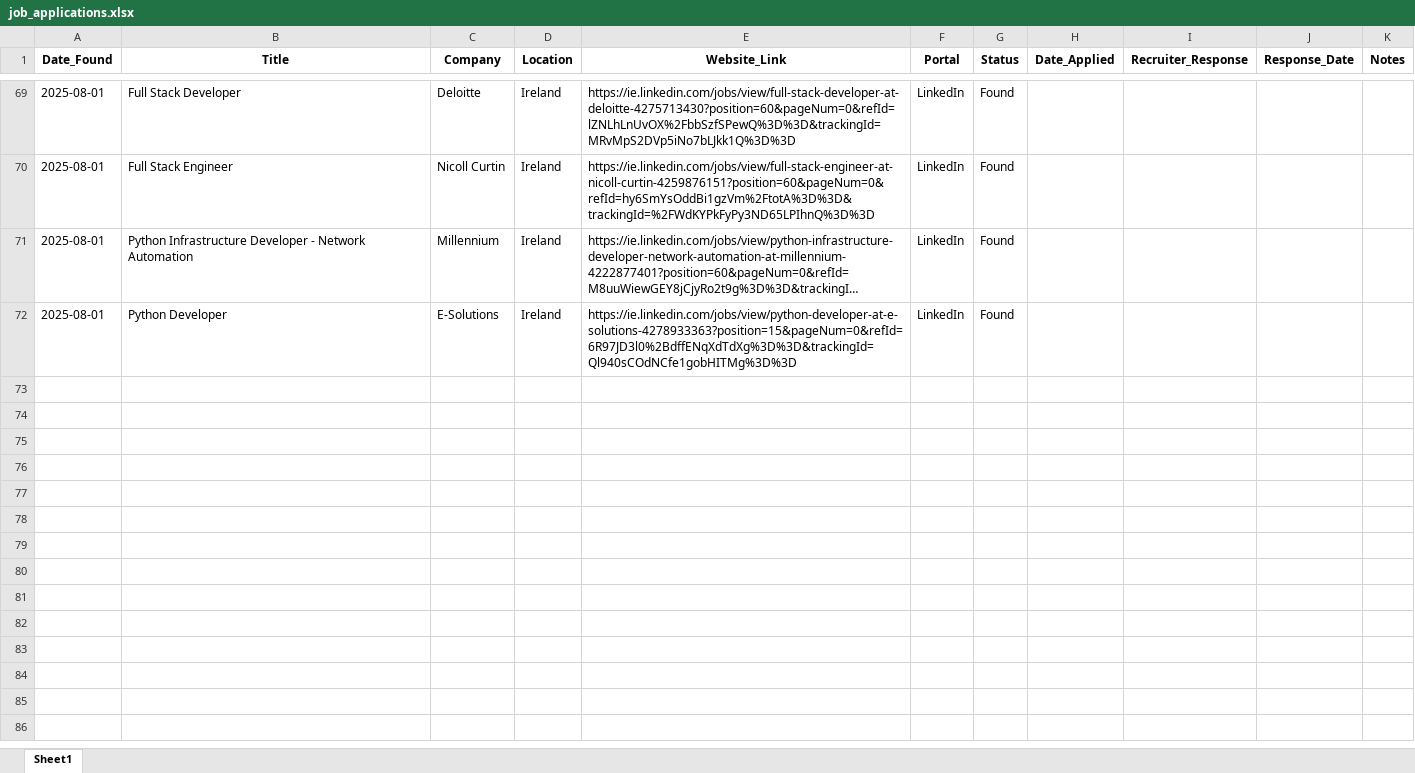
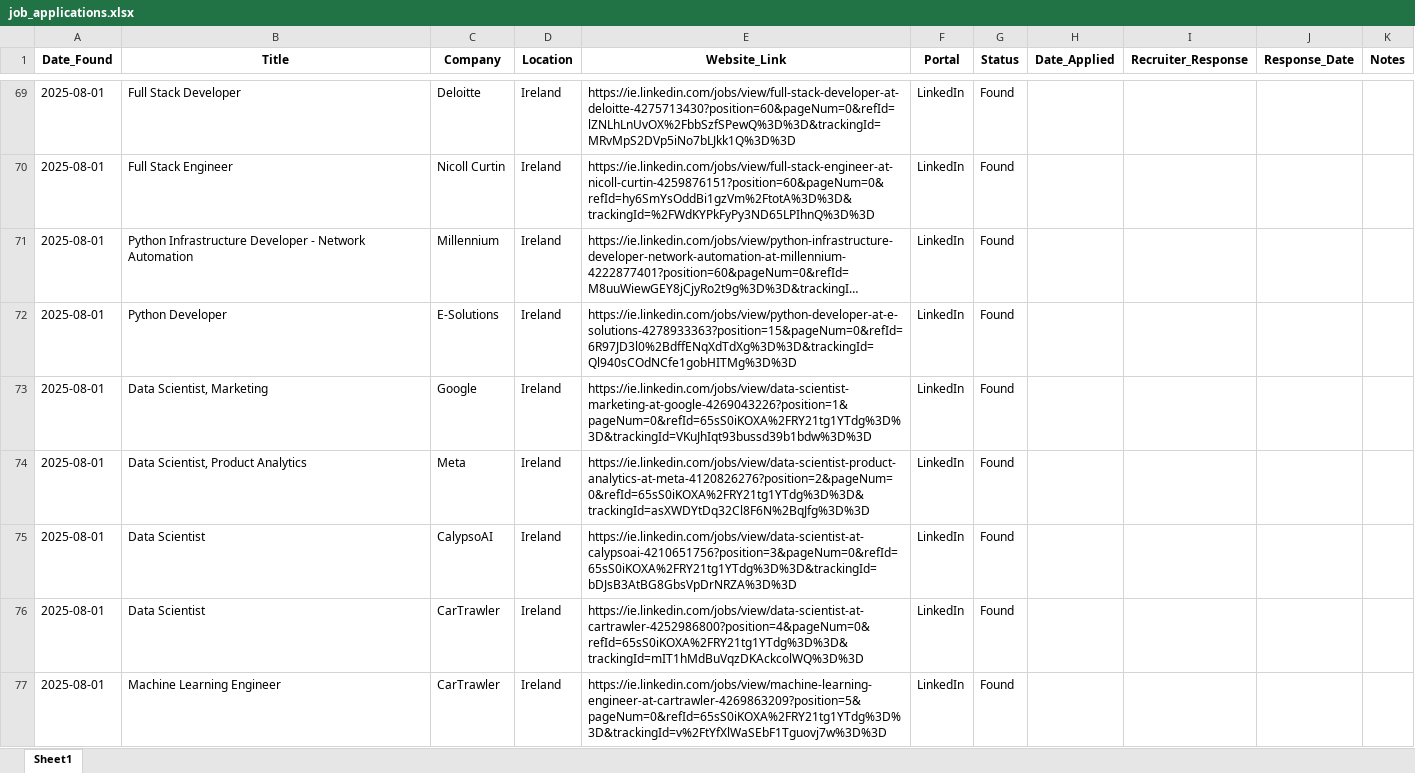
Before and after one commit to hirthickraj2015/job_tracker_agent, an Excel workbook: data/job_applications.xlsx, sheet Sheet1, drawn as a sheet; only a part is shown, gaps mark what is left out; long unchanged cells end in …; values as stored, in another font and other column widths than the file's, no borders; the diff covers the shown part only; the diff names each change by its address in the sheet, - before the commit and + after, or states it on an @@ line.

```diff
--- a/data/job_applications.xlsx (sheet Sheet1)
+++ b/data/job_applications.xlsx (sheet Sheet1)
+row 73: 2025-08-01 | Data Scientist, Marketing | Google | Ireland | https://ie.linkedin.com/jobs/view/data-scientist-marketing-at-google-4269043226?position=1&pageNum=0&refId=65sS0iKOXA%2FRY21tg1YTdg%3D%3D&trackingId=VKuJhIqt93bussd39b1bdw%3D%3D | LinkedIn | Found
+row 74: 2025-08-01 | Data Scientist, Product Analytics | Meta | Ireland | https://ie.linkedin.com/jobs/view/data-scientist-product-analytics-at-meta-4120826276?position=2&pageNum=0&refId=65sS0iKOXA%2FRY21tg1YTdg%3D%3D&trackingId=asXWDYtDq32Cl8F6N%2BqJfg%3D%3D | LinkedIn | Found
+row 75: 2025-08-01 | Data Scientist | CalypsoAI | Ireland | https://ie.linkedin.com/jobs/view/data-scientist-at-calypsoai-4210651756?position=3&pageNum=0&refId=65sS0iKOXA%2FRY21tg1YTdg%3D%3D&trackingId=bDJsB3AtBG8GbsVpDrNRZA%3D%3D | LinkedIn | Found
+row 76: 2025-08-01 | Data Scientist | CarTrawler | Ireland | https://ie.linkedin.com/jobs/view/data-scientist-at-cartrawler-4252986800?position=4&pageNum=0&refId=65sS0iKOXA%2FRY21tg1YTdg%3D%3D&trackingId=mIT1hMdBuVqzDKAckcolWQ%3D%3D | LinkedIn | Found
+row 77: 2025-08-01 | Machine Learning Engineer | CarTrawler | Ireland | https://ie.linkedin.com/jobs/view/machine-learning-engineer-at-cartrawler-4269863209?position=5&pageNum=0&refId=65sS0iKOXA%2FRY21tg1YTdg%3D%3D&trackingId=v%2FtYfXlWaSEbF1Tguovj7w%3D%3D | LinkedIn | Found
```
Also changed, not shown: 38 added rows elsewhere in this sheet, 3 other files.
